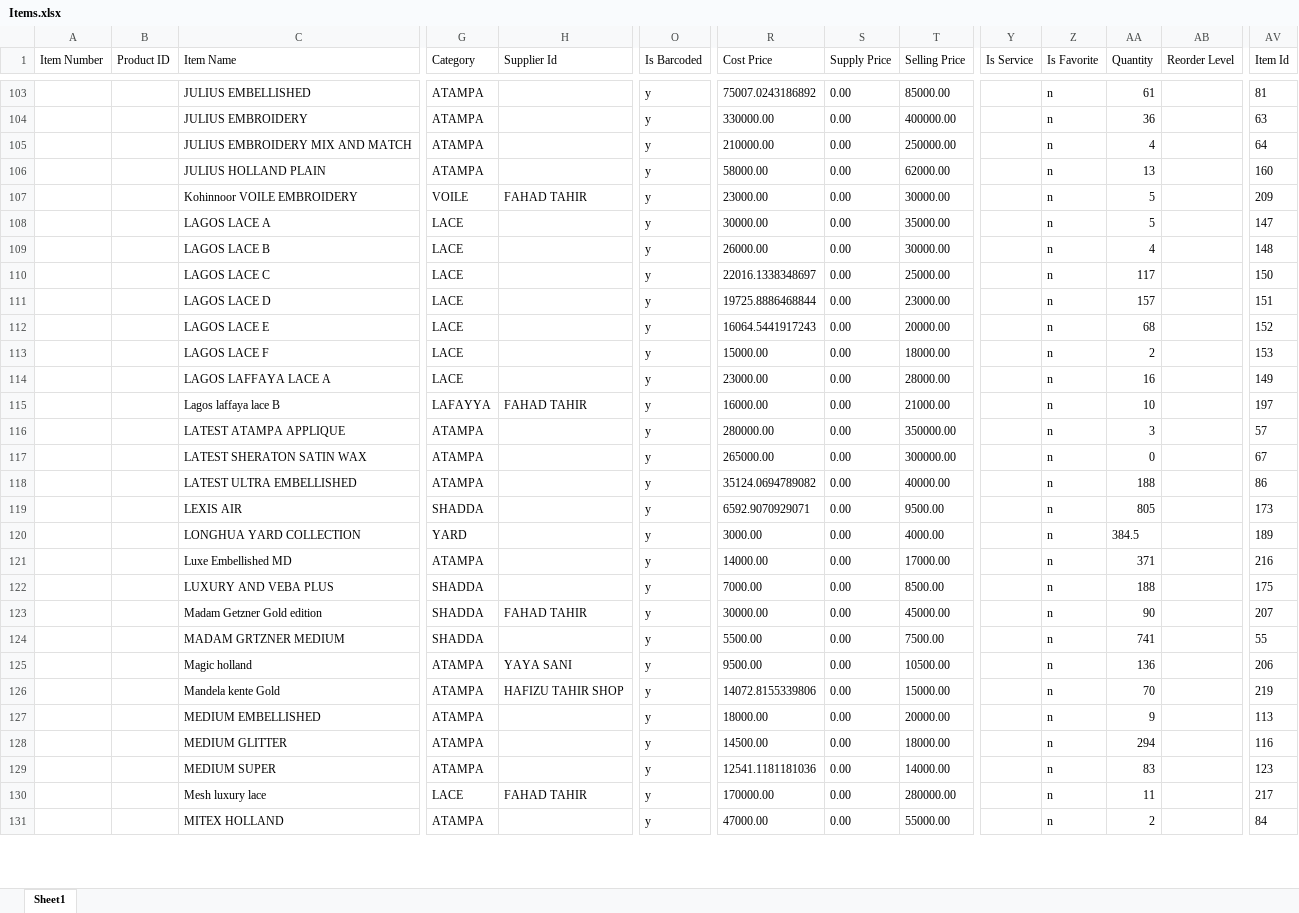
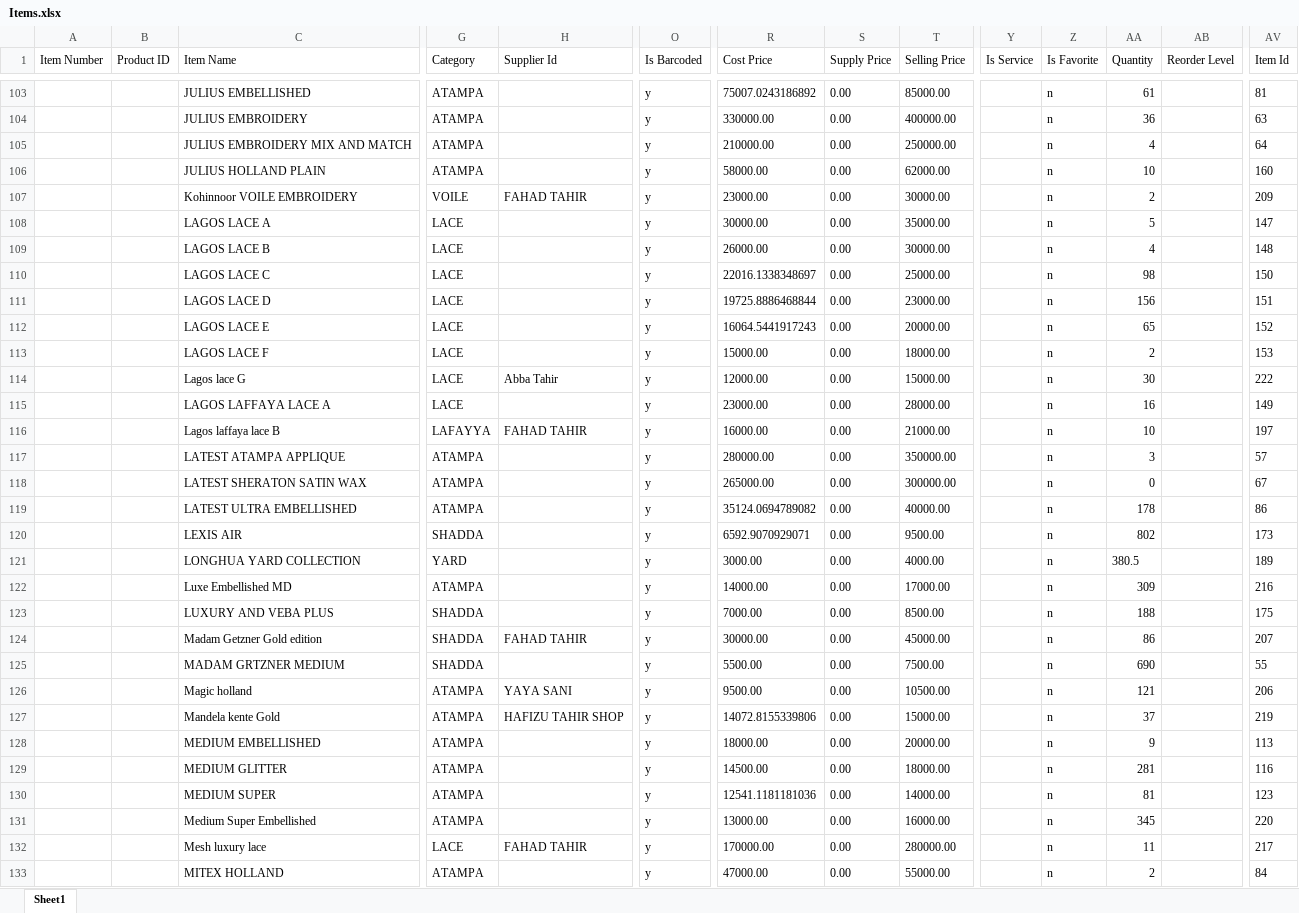
Before and after one commit to Jaffargee/Pos4africa_Data_Analysis, an Excel workbook: Excels/Items.xlsx, sheet Sheet1, drawn as a sheet; only a part is shown, gaps mark what is left out; values as stored, in another font and other column widths than the file's, no borders; addresses are those after the commit; rows hold the shown columns only; the diff covers the shown part only; the diff names each change by its address in the sheet, - before the commit and + after, or states it on an @@ line.

```diff
--- a/Excels/Items.xlsx (sheet Sheet1)
+++ b/Excels/Items.xlsx (sheet Sheet1)
-AA106 (Quantity): 13
+AA106 (Quantity): 10
-AA107 (Quantity): 5
+AA107 (Quantity): 2
-AA110 (Quantity): 117
+AA110 (Quantity): 98
-AA111 (Quantity): 157
+AA111 (Quantity): 156
-AA112 (Quantity): 68
+AA112 (Quantity): 65
+row 114:  |  | Lagos lace G | LACE | Abba Tahir | y | 12000.00 | 0.00 | 15000.00 |  | n | 30 |  | 222
-AA119 (Quantity): 188
+AA119 (Quantity): 178
-AA120 (Quantity): 805
+AA120 (Quantity): 802
-AA121 (Quantity): 384.5
+AA121 (Quantity): 380.5
-AA122 (Quantity): 371
+AA122 (Quantity): 309
-AA124 (Quantity): 90
+AA124 (Quantity): 86
-AA125 (Quantity): 741
+AA125 (Quantity): 690
-AA126 (Quantity): 136
+AA126 (Quantity): 121
-AA127 (Quantity): 70
+AA127 (Quantity): 37
-AA129 (Quantity): 294
+AA129 (Quantity): 281
-AA130 (Quantity): 83
+AA130 (Quantity): 81
+row 131:  |  | Medium Super Embellished | ATAMPA |  | y | 13000.00 | 0.00 | 16000.00 |  | n | 345 |  | 220
```
Also changed, not shown: 1 added row and 70 edited cells elsewhere in this sheet, Excels/Customers.xlsx, Excels/DSR.xlsx, 12 other files.
